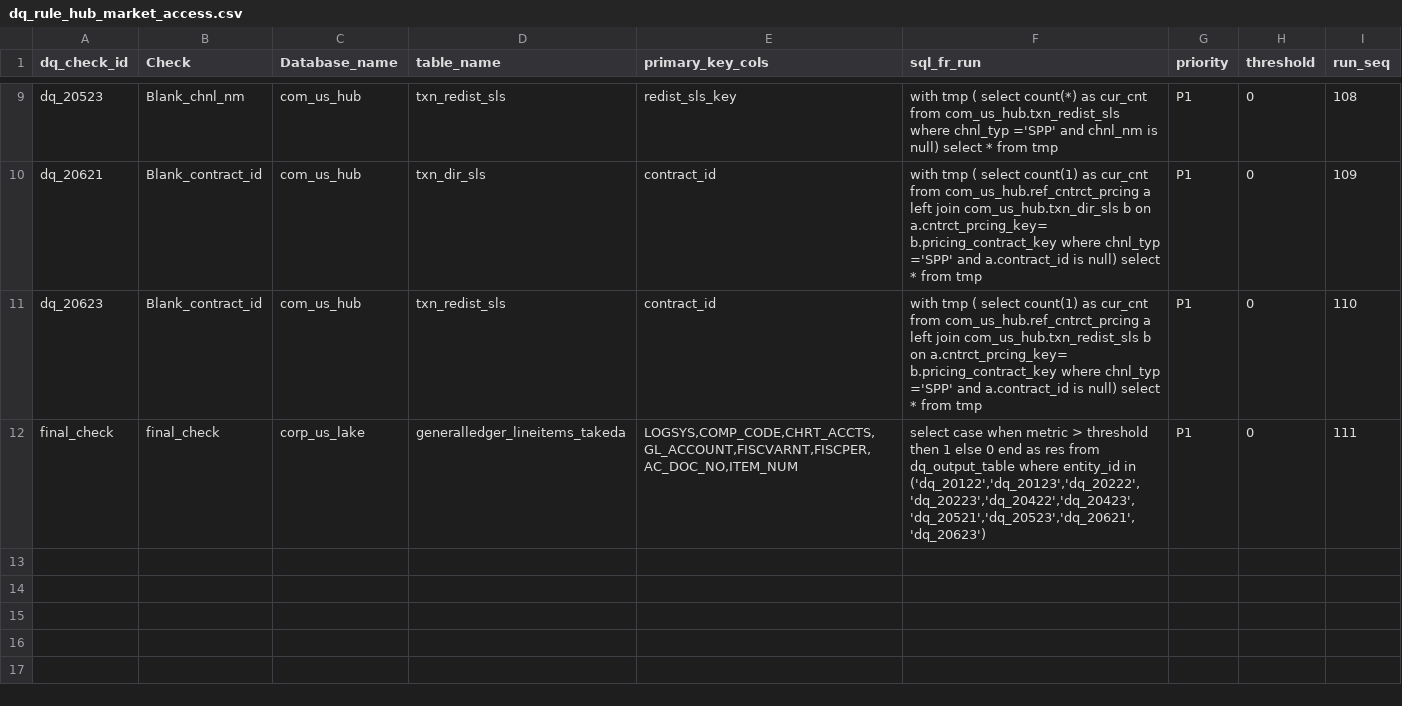
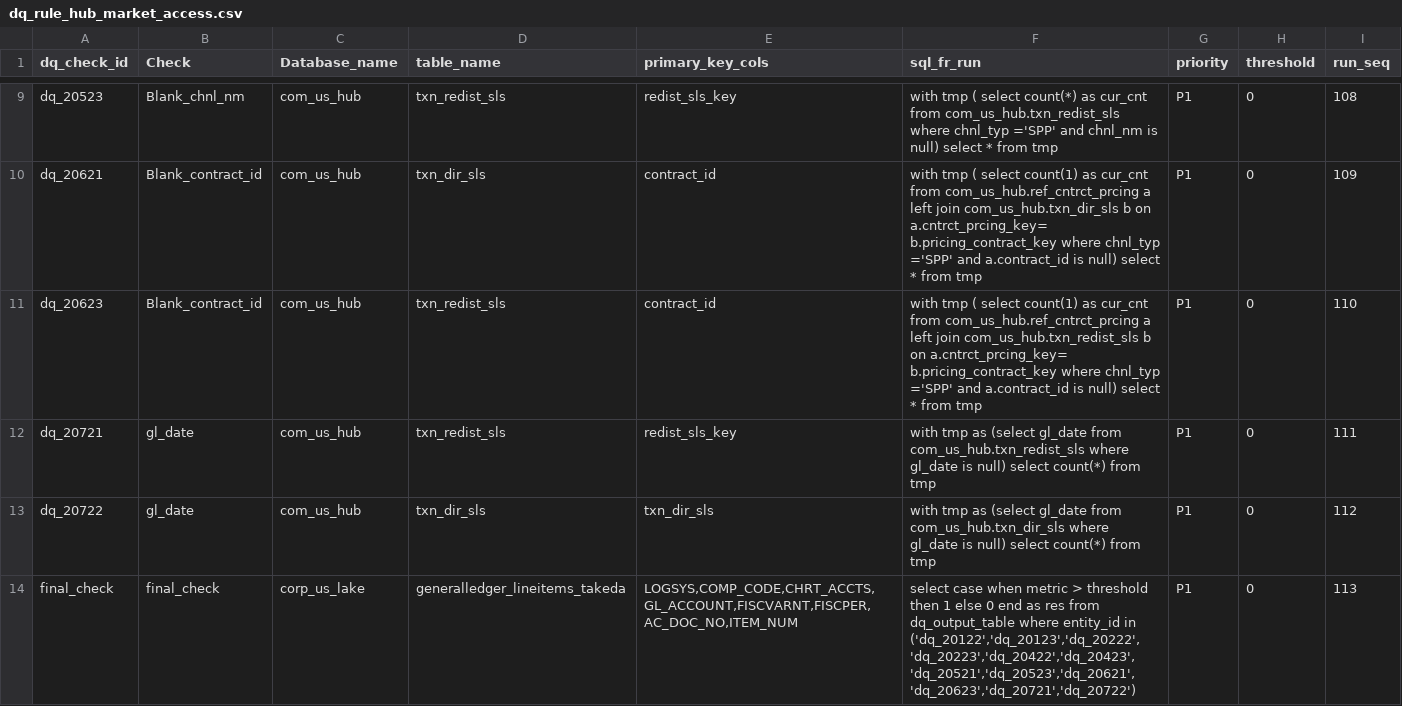
Before and after one commit to takeda-masud/dq-checks, a CSV file: dq_rule_hub_market_access.csv, drawn as a sheet; only a part is shown, gaps mark what is left out.

```diff
--- a/dq_rule_hub_market_access.csv
+++ b/dq_rule_hub_market_access.csv
@@ -11,2 +11,4 @@ dq_20621,Blank_contract_id,com_us_hub,txn_dir_sls,contract_id,with tmp ( select
 dq_20623,Blank_contract_id,com_us_hub,txn_redist_sls,contract_id,with tmp ( select count(1) as cur_cnt from  com_us_hub.ref_cntrct_prcing  a left join   com_us_hub.txn_redist_sls  b  on a.cntrct_prcing_key= b.pricing_contract_key     where  chnl_typ  ='SPP'  and   a.contract_id is null)  select * from tmp,P1,0,110
-final_check,final_check,corp_us_lake,generalledger_lineitems_takeda,"LOGSYS,COMP_CODE,CHRT_ACCTS,GL_ACCOUNT,FISCVARNT,FISCPER,AC_DOC_NO,ITEM_NUM","select case when metric > threshold then 1 else 0 end as res from dq_output_table where entity_id in ('dq_20122','dq_20123','dq_20222','dq_20223','dq_20422','dq_20423','dq_20521','dq_20523','dq_20621','dq_20623')",P1,0,111
+dq_20721,gl_date,com_us_hub,txn_redist_sls,redist_sls_key,with tmp as (select gl_date from  com_us_hub.txn_redist_sls where gl_date is null) select count(*)  from tmp,P1,0,111
+dq_20722,gl_date,com_us_hub,txn_dir_sls,txn_dir_sls,with tmp as  (select gl_date from  com_us_hub.txn_dir_sls  where gl_date is null) select count(*) from tmp,P1,0,112
+final_check,final_check,corp_us_lake,generalledger_lineitems_takeda,"LOGSYS,COMP_CODE,CHRT_ACCTS,GL_ACCOUNT,FISCVARNT,FISCPER,AC_DOC_NO,ITEM_NUM","select case when metric > threshold then 1 else 0 end as res from dq_output_table where entity_id in ('dq_20122','dq_20123','dq_20222','dq_20223','dq_20422','dq_20423','dq_20521','dq_20523','dq_20621','dq_20623','dq_20721','dq_20722')",P1,0,113
```
Also changed, not shown: dq_rule_hub_mon.csv, dq_rule_hub_mon_crc.csv, 5 other files.
